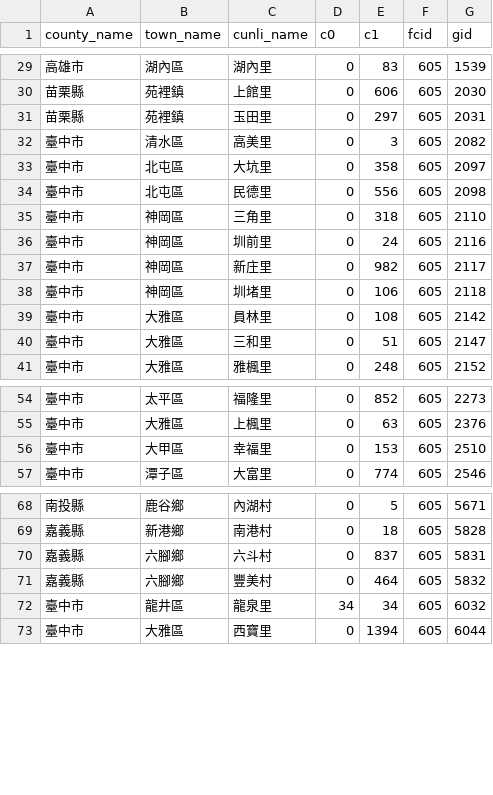
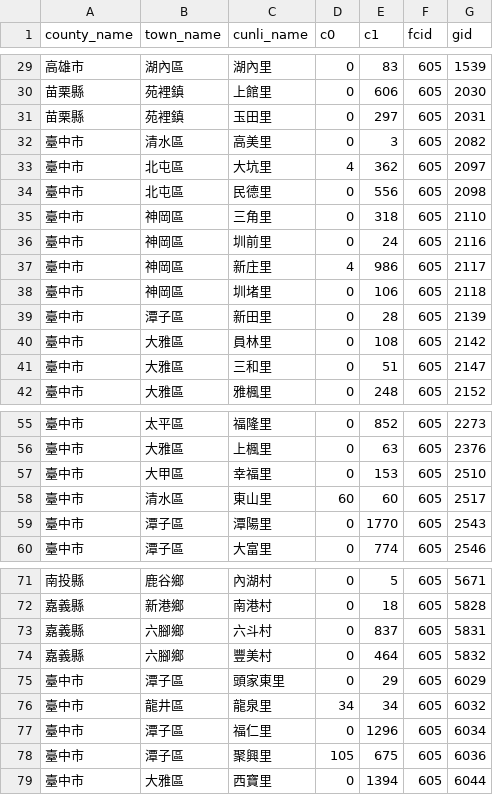
Before and after one commit to kiang/service.taipower.com.tw, a CSV file: docs/cunli.csv, drawn as a sheet; only a part is shown, gaps mark what is left out.

```diff
--- a/docs/cunli.csv
+++ b/docs/cunli.csv
@@ -32,3 +32,3 @@ county_name,town_name,cunli_name,c0,c1,fcid,gid
 臺中市,清水區,高美里,0,3,605,2082
-臺中市,北屯區,大坑里,0,358,605,2097
+臺中市,北屯區,大坑里,4,362,605,2097
 臺中市,北屯區,民德里,0,556,605,2098
@@ -36,4 +36,5 @@ county_name,town_name,cunli_name,c0,c1,fcid,gid
 臺中市,神岡區,圳前里,0,24,605,2116
-臺中市,神岡區,新庄里,0,982,605,2117
+臺中市,神岡區,新庄里,4,986,605,2117
 臺中市,神岡區,圳堵里,0,106,605,2118
+臺中市,潭子區,新田里,0,28,605,2139
 臺中市,大雅區,員林里,0,108,605,2142
@@ -56,2 +57,4 @@ county_name,town_name,cunli_name,c0,c1,fcid,gid
 臺中市,大甲區,幸福里,0,153,605,2510
+臺中市,清水區,東山里,60,60,605,2517
+臺中市,潭子區,潭陽里,0,1770,605,2543
 臺中市,潭子區,大富里,0,774,605,2546
@@ -71,3 +74,6 @@ county_name,town_name,cunli_name,c0,c1,fcid,gid
 嘉義縣,六腳鄉,豐美村,0,464,605,5832
+臺中市,潭子區,頭家東里,0,29,605,6029
 臺中市,龍井區,龍泉里,34,34,605,6032
+臺中市,潭子區,福仁里,0,1296,605,6034
+臺中市,潭子區,聚興里,105,675,605,6036
 臺中市,大雅區,西寶里,0,1394,605,6044
```
Also changed, not shown: docs/taipower.csv.
